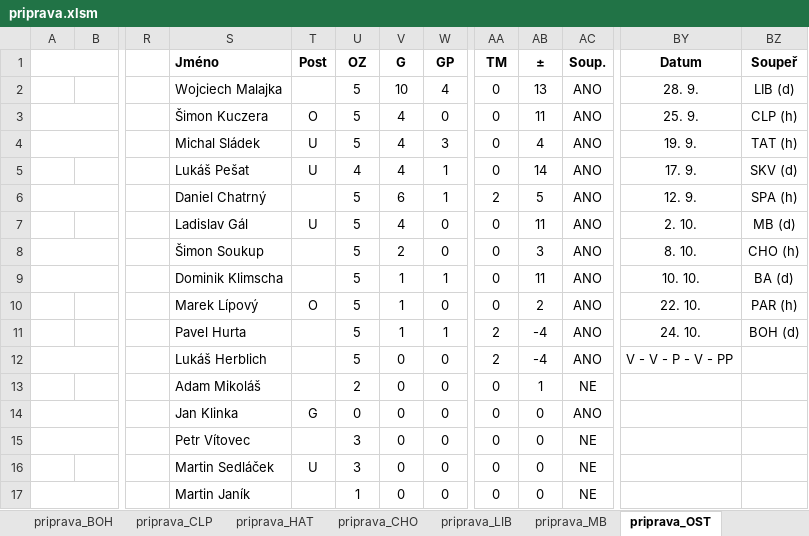
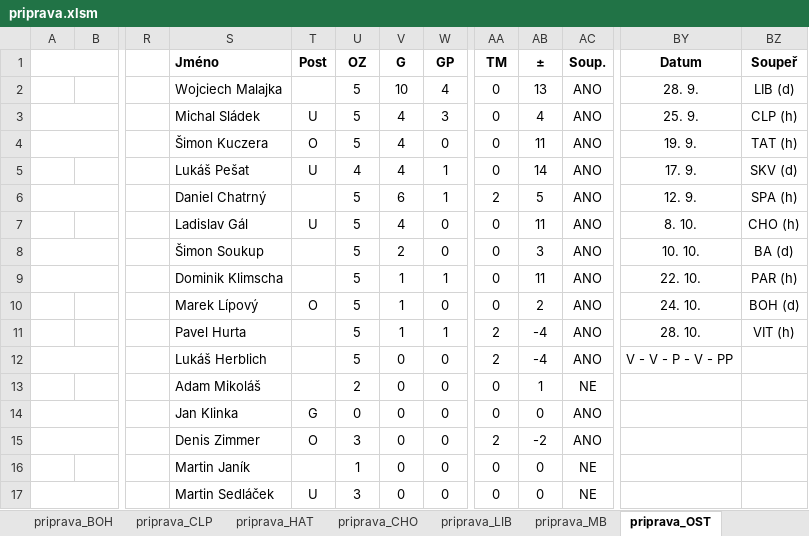
Before and after one commit to klimarichard/ceskyflorbal, an Excel workbook: priprava.xlsm, sheet priprava_OST, drawn as a sheet; only a part is shown, gaps mark what is left out; values as stored, in another font and other column widths than the file's, no borders; conditional formats not drawn; the diff covers the shown part only; the diff names each change by its address in the sheet, - before the commit and + after, or states it on an @@ line.

```diff
--- a/priprava.xlsm (sheet priprava_OST)
+++ b/priprava.xlsm (sheet priprava_OST)
-S3 (Jméno): Šimon Kuczera
+S3 (Jméno): Michal Sládek
-T3 (Post): O
+T3 (Post): U
-W3 (GP): 0
+W3 (GP): 3
-AB3 (±): 11
+AB3 (±): 4
-S4 (Jméno): Michal Sládek
+S4 (Jméno): Šimon Kuczera
-T4 (Post): U
+T4 (Post): O
-W4 (GP): 3
+W4 (GP): 0
-AB4 (±): 4
+AB4 (±): 11
-BY7 (Datum): 2. 10.
+BY7 (Datum): 8. 10.
-BZ7 (Soupeř): MB (d)
+BZ7 (Soupeř): CHO (h)
-BY8 (Datum): 8. 10.
+BY8 (Datum): 10. 10.
-BZ8 (Soupeř): CHO (h)
+BZ8 (Soupeř): BA (d)
-BY9 (Datum): 10. 10.
+BY9 (Datum): 22. 10.
-BZ9 (Soupeř): BA (d)
+BZ9 (Soupeř): PAR (h)
-BY10 (Datum): 22. 10.
+BY10 (Datum): 24. 10.
-BZ10 (Soupeř): PAR (h)
+BZ10 (Soupeř): BOH (d)
-BY11 (Datum): 24. 10.
+BY11 (Datum): 28. 10.
-BZ11 (Soupeř): BOH (d)
+BZ11 (Soupeř): VIT (h)
-S15 (Jméno): Petr Vítovec
+S15 (Jméno): Denis Zimmer
-T15 (Post): (empty)
+T15 (Post): O
-AA15 (TM): 0
+AA15 (TM): 2
-AB15 (±): 0
+AB15 (±): -2
-AC15 (Soup.): NE
+AC15 (Soup.): ANO
-S16 (Jméno): Martin Sedláček
+S16 (Jméno): Martin Janík
-T16 (Post): U
+T16 (Post): (empty)
-U16 (OZ): 3
+U16 (OZ): 1
-S17 (Jméno): Martin Janík
+S17 (Jméno): Martin Sedláček
-T17 (Post): (empty)
+T17 (Post): U
-U17 (OZ): 1
+U17 (OZ): 3
```
Also changed, not shown: 20 edited cells elsewhere in this sheet, sheet priprava_CLP, sheet priprava_LIB, sheet priprava_BA, sheet priprava_SPA, sheet tabulka, sheet prehled, 10 more sheets, formulas that keep their value, hidden cells, 5 other files.
